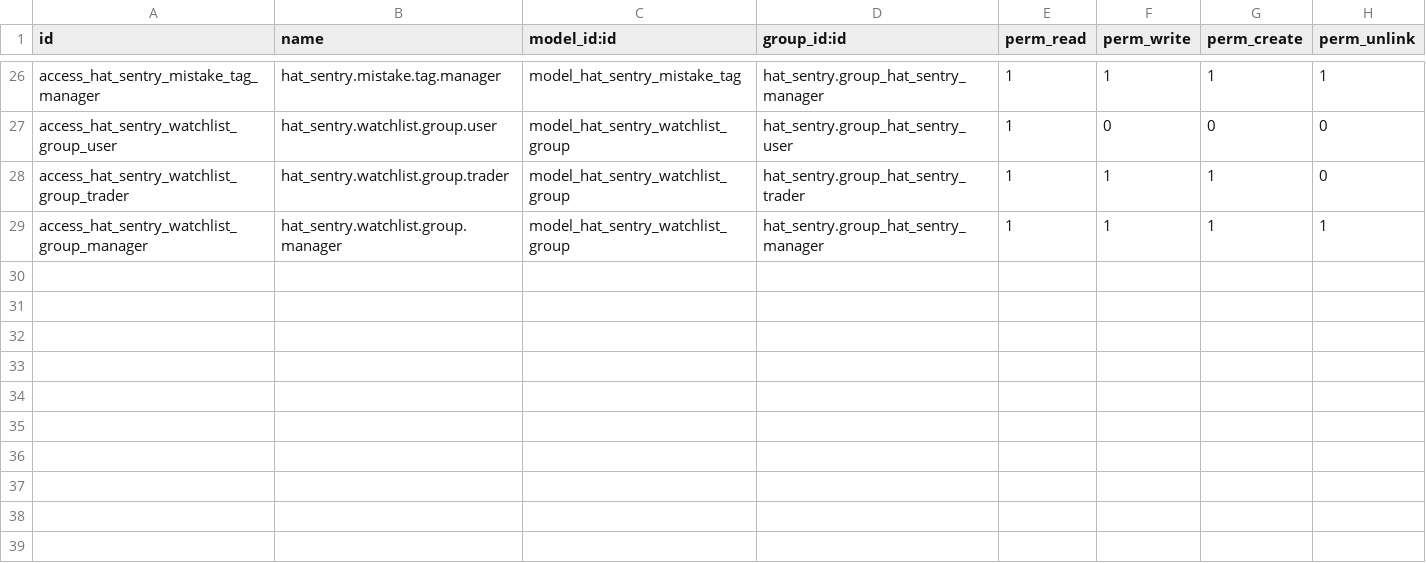
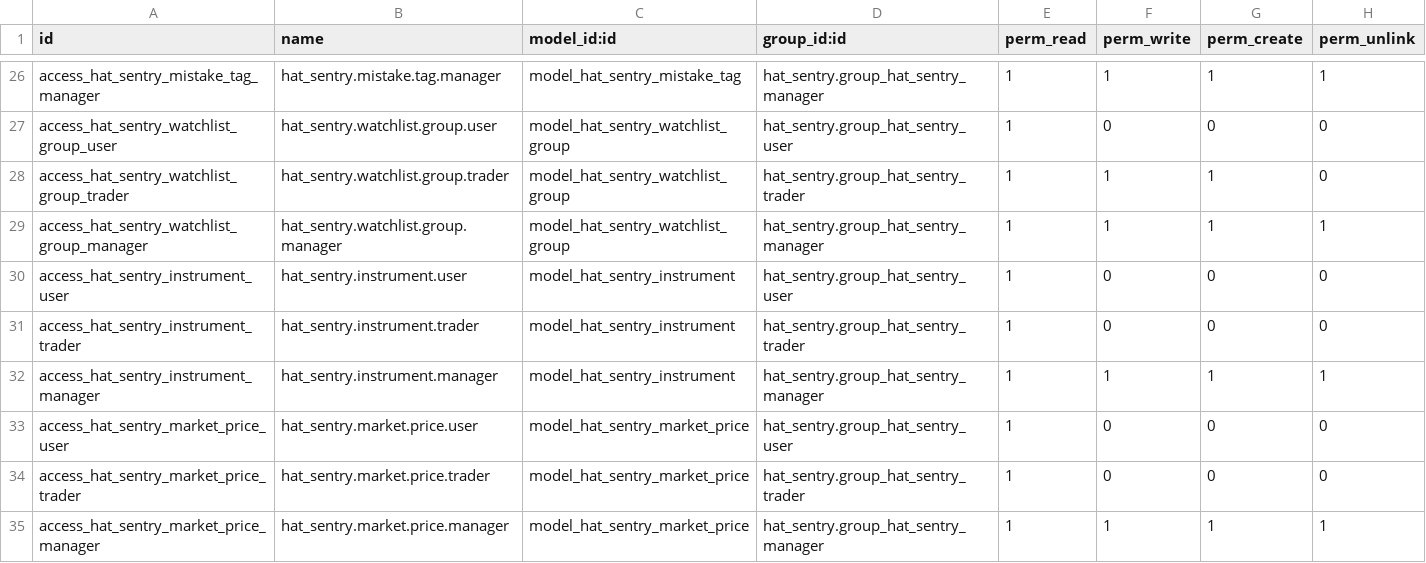
Before and after one commit to Whales-Consultancy-Ltd/odoo-hat-sentry, a CSV file: hat_sentry/security/ir.model.access.csv, drawn as a sheet; only a part is shown, gaps mark what is left out.

Commit message:
[ADD] hat_sentry: instrument + market_price models — separate asset/instrument/price (#26)

```diff
--- a/hat_sentry/security/ir.model.access.csv
+++ b/hat_sentry/security/ir.model.access.csv
@@ -29 +29,7 @@ access_hat_sentry_watchlist_group_trader,hat_sentry.watchlist.group.trader,model
 access_hat_sentry_watchlist_group_manager,hat_sentry.watchlist.group.manager,model_hat_sentry_watchlist_group,hat_sentry.group_hat_sentry_manager,1,1,1,1
+access_hat_sentry_instrument_user,hat_sentry.instrument.user,model_hat_sentry_instrument,hat_sentry.group_hat_sentry_user,1,0,0,0
+access_hat_sentry_instrument_trader,hat_sentry.instrument.trader,model_hat_sentry_instrument,hat_sentry.group_hat_sentry_trader,1,0,0,0
+access_hat_sentry_instrument_manager,hat_sentry.instrument.manager,model_hat_sentry_instrument,hat_sentry.group_hat_sentry_manager,1,1,1,1
+access_hat_sentry_market_price_user,hat_sentry.market.price.user,model_hat_sentry_market_price,hat_sentry.group_hat_sentry_user,1,0,0,0
+access_hat_sentry_market_price_trader,hat_sentry.market.price.trader,model_hat_sentry_market_price,hat_sentry.group_hat_sentry_trader,1,0,0,0
+access_hat_sentry_market_price_manager,hat_sentry.market.price.manager,model_hat_sentry_market_price,hat_sentry.group_hat_sentry_manager,1,1,1,1
```
Also changed, not shown: 4 other files.
